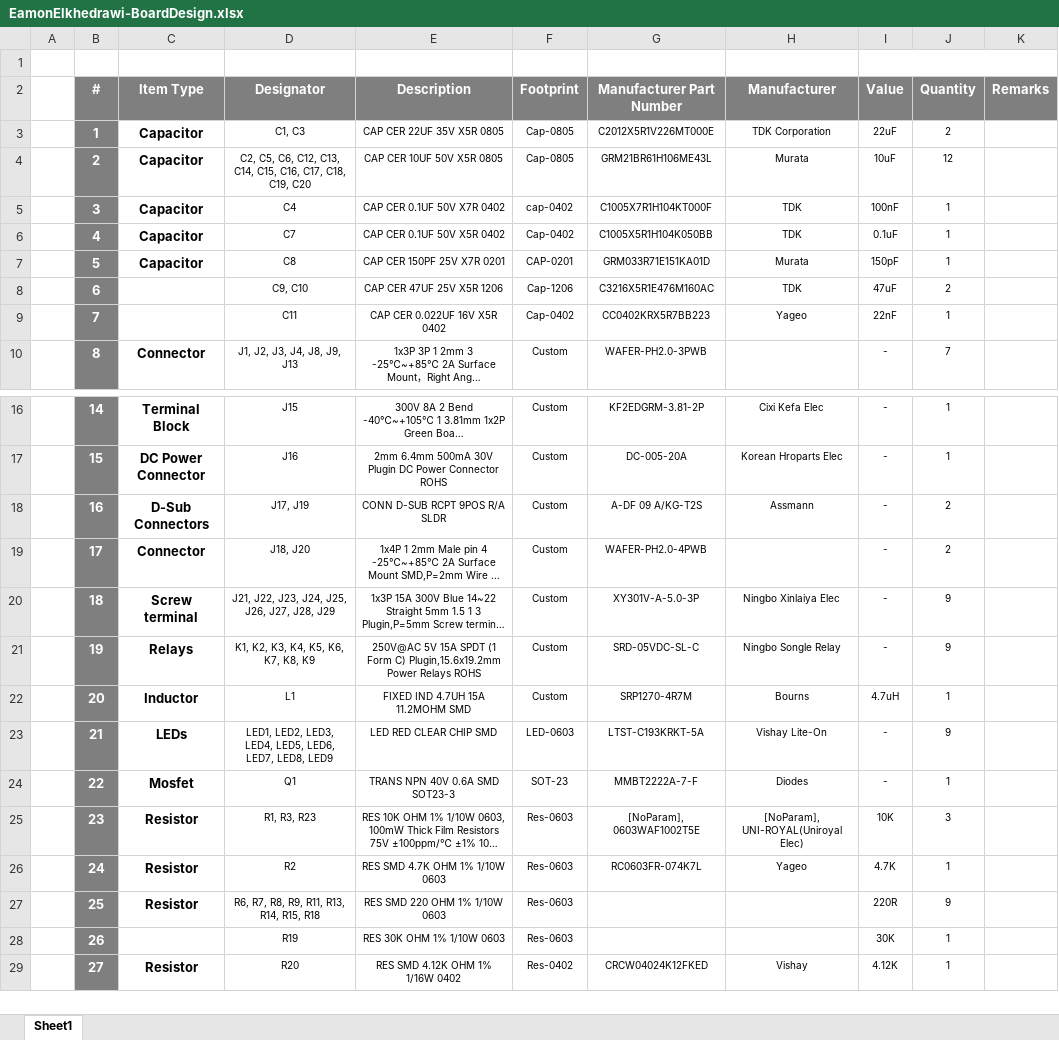
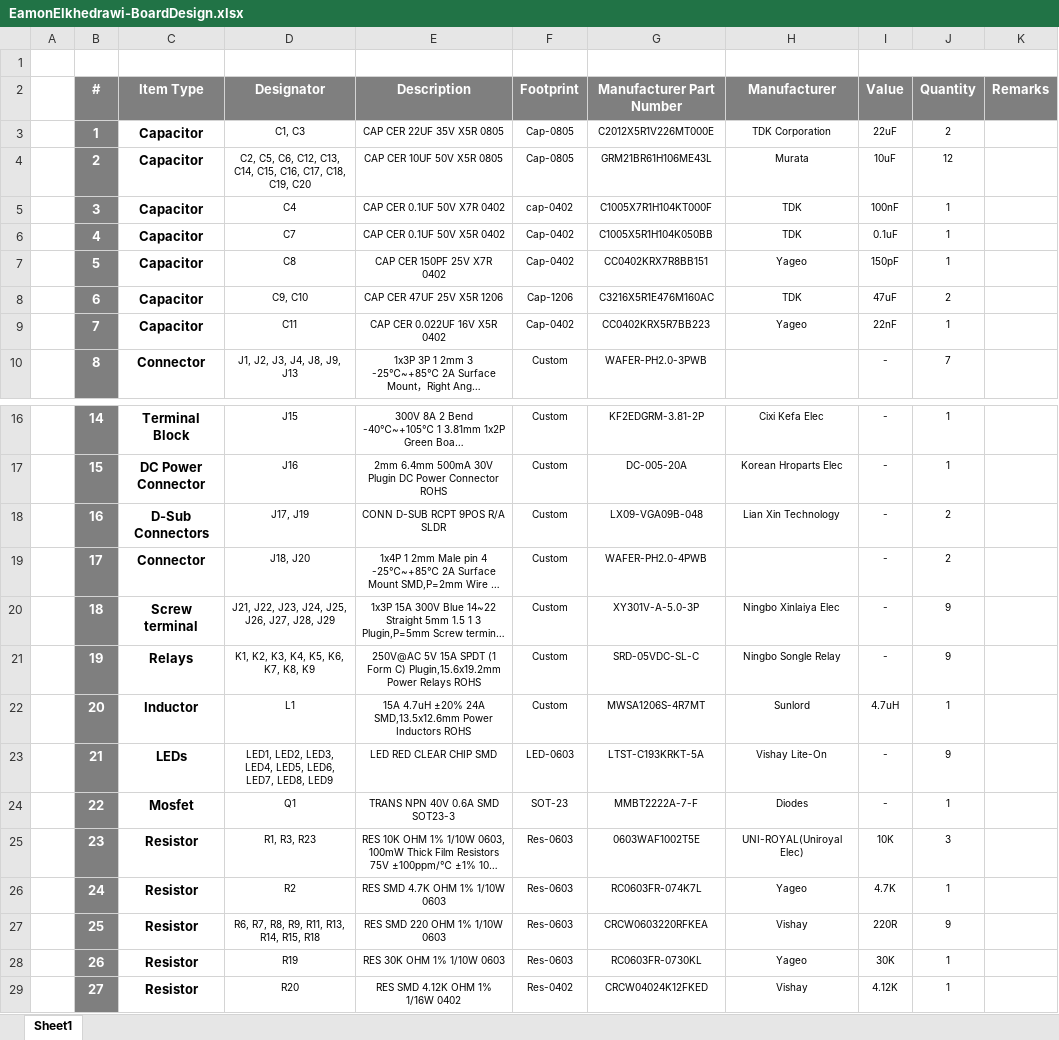
Before and after one commit to eSpark-Backup/eamonelkhedrawi-boarddesign, an Excel workbook: Design Files/Main-PCB/BOM/EamonElkhedrawi-BoardDesign.xlsx, sheet Sheet1, drawn as a sheet; only a part is shown, gaps mark what is left out; long unchanged cells end in …; values as stored, in another font and other column widths than the file's, no borders; the diff names each change by its address in the sheet, - before the commit and + after, or states it on an @@ line.

```diff
--- a/Design Files/Main-PCB/BOM/EamonElkhedrawi-BoardDesign.xlsx (sheet Sheet1)
+++ b/Design Files/Main-PCB/BOM/EamonElkhedrawi-BoardDesign.xlsx (sheet Sheet1)
-E7 (Description): CAP CER 150PF 25V X7R 0201
+E7 (Description): CAP CER 150PF 25V X7R 0402
-F7 (Footprint): CAP-0201
+F7 (Footprint): Cap-0402
-G7 (Manufacturer Part Number): GRM033R71E151KA01D
+G7 (Manufacturer Part Number): CC0402KRX7R8BB151
-H7 (Manufacturer): Murata
+H7 (Manufacturer): Yageo
-C8:C9 (Item Type): (empty)
+C8:C9 (Item Type): Capacitor
-G18 (Manufacturer Part Number): A-DF 09 A/KG-T2S
+G18 (Manufacturer Part Number): LX09-VGA09B-048
-H18 (Manufacturer): Assmann
+H18 (Manufacturer): Lian Xin Technology
-E22 (Description): FIXED IND 4.7UH 15A 11.2MOHM SMD
+E22 (Description): 15A 4.7uH ±20% 24A SMD,13.5x12.6mm Power Inductors ROHS
-G22 (Manufacturer Part Number): SRP1270-4R7M
+G22 (Manufacturer Part Number): MWSA1206S-4R7MT
-H22 (Manufacturer): Bourns
+H22 (Manufacturer): Sunlord
-G25 (Manufacturer Part Number): [NoParam], 0603WAF1002T5E
+G25 (Manufacturer Part Number): 0603WAF1002T5E
-H25 (Manufacturer): [NoParam], UNI-ROYAL(Uniroyal Elec)
+H25 (Manufacturer): UNI-ROYAL(Uniroyal Elec)
-G27 (Manufacturer Part Number): (empty)
+G27 (Manufacturer Part Number): CRCW0603220RFKEA
-H27 (Manufacturer): (empty)
+H27 (Manufacturer): Vishay
-C28 (Item Type): (empty)
+C28 (Item Type): Resistor
-G28 (Manufacturer Part Number): (empty)
+G28 (Manufacturer Part Number): RC0603FR-0730KL
-H28 (Manufacturer): (empty)
+H28 (Manufacturer): Yageo
```
Also changed, not shown: 38 other files.
